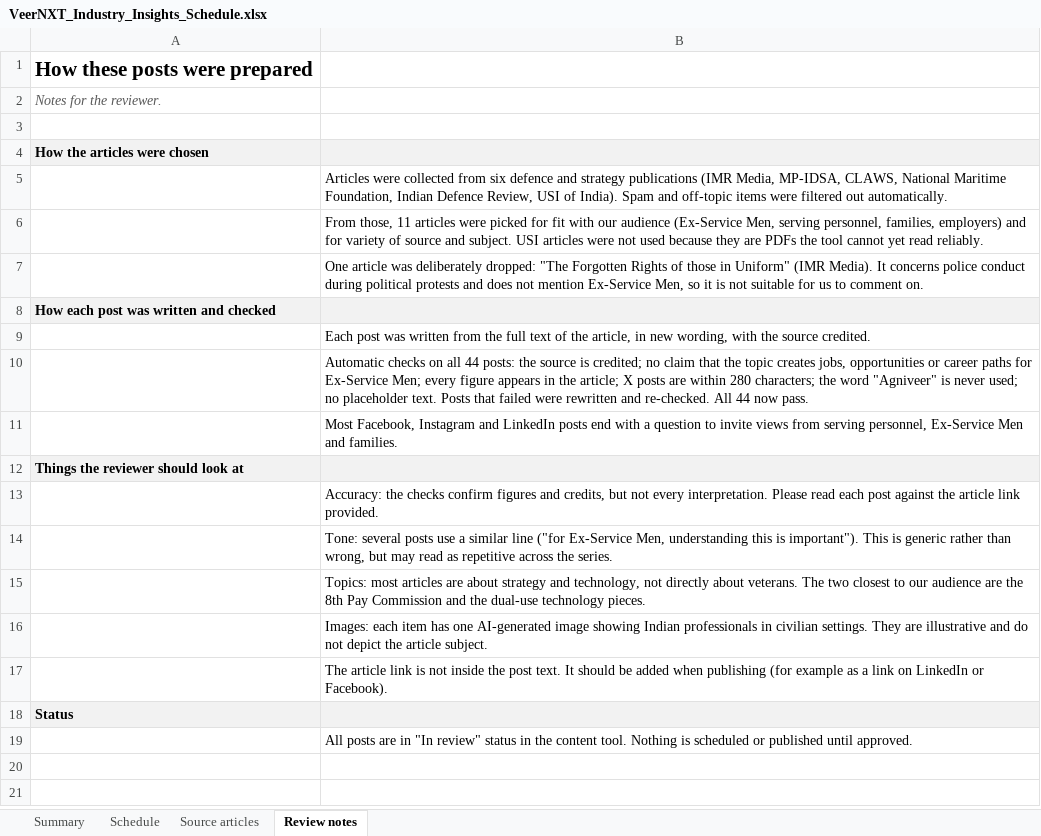
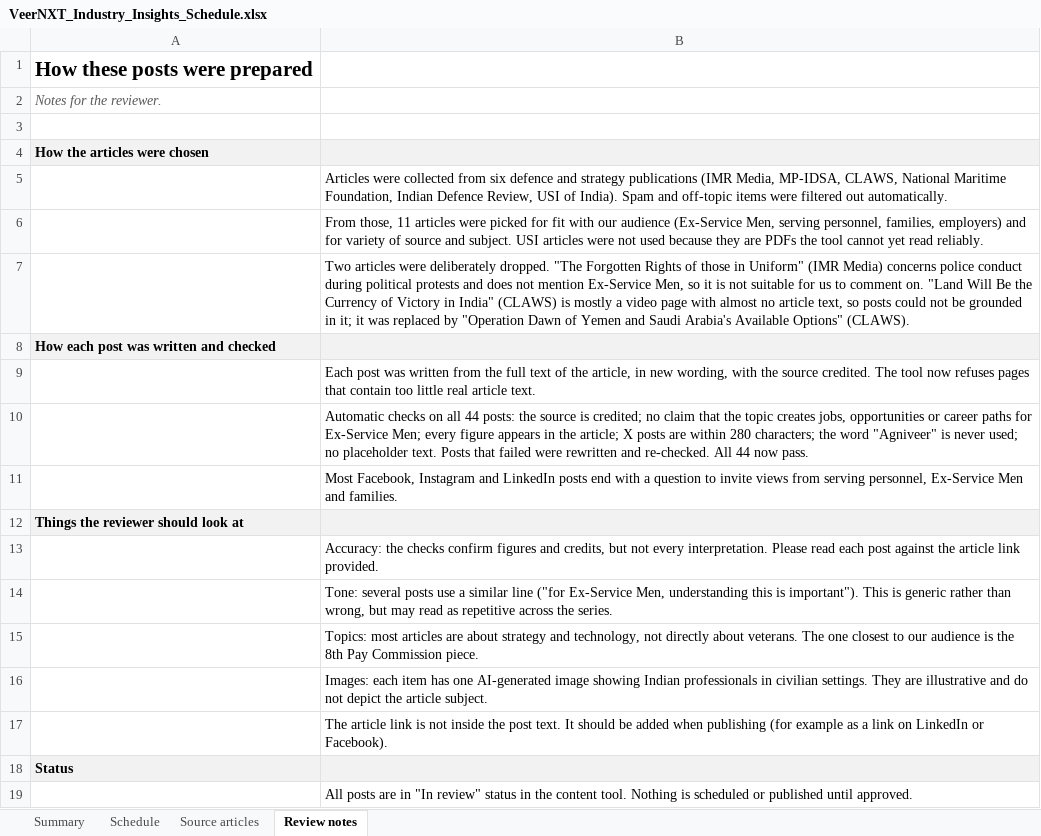
Before and after one commit to VeerNXT-ESM/social-machine, an Excel workbook: docs/VeerNXT_Industry_Insights_Schedule.xlsx, sheet Review notes, drawn as a sheet; values as stored, in another font and other column widths than the file's, no borders; the diff names each change by its address in the sheet, - before the commit and + after, or states it on an @@ line.

```diff
--- a/docs/VeerNXT_Industry_Insights_Schedule.xlsx (sheet Review notes)
+++ b/docs/VeerNXT_Industry_Insights_Schedule.xlsx (sheet Review notes)
-B7: One article was deliberately dropped: "The Forgotten Rights of those in Uniform" (IMR Media). It concerns police conduct during political protests and does not mention Ex-Service Men, so it is not suitable for us to comment on.
+B7: Two articles were deliberately dropped. "The Forgotten Rights of those in Uniform" (IMR Media) concerns police conduct during political protests and does not mention Ex-Service Men, so it is not suitable for us to comment on. "Land Will Be the Currency of Victory in India" (CLAWS) is mostly a video page with almost no article text, so posts could not be grounded in it; it was replaced by "Operation Dawn of Yemen and Saudi Arabia's Available Options" (CLAWS).
-B9: …source credited.
+B9: …source credited. The tool now refuses pages that contain too little real article text.
-B15: …veterans. The two closest to our audience are the 8th Pay Commission and the dual-use technology pieces.
+B15: …veterans. The one closest to our audience is the 8th Pay Commission piece.
```
Also changed, not shown: sheet Schedule, sheet Source articles, charts or pictures, 4 other files.
